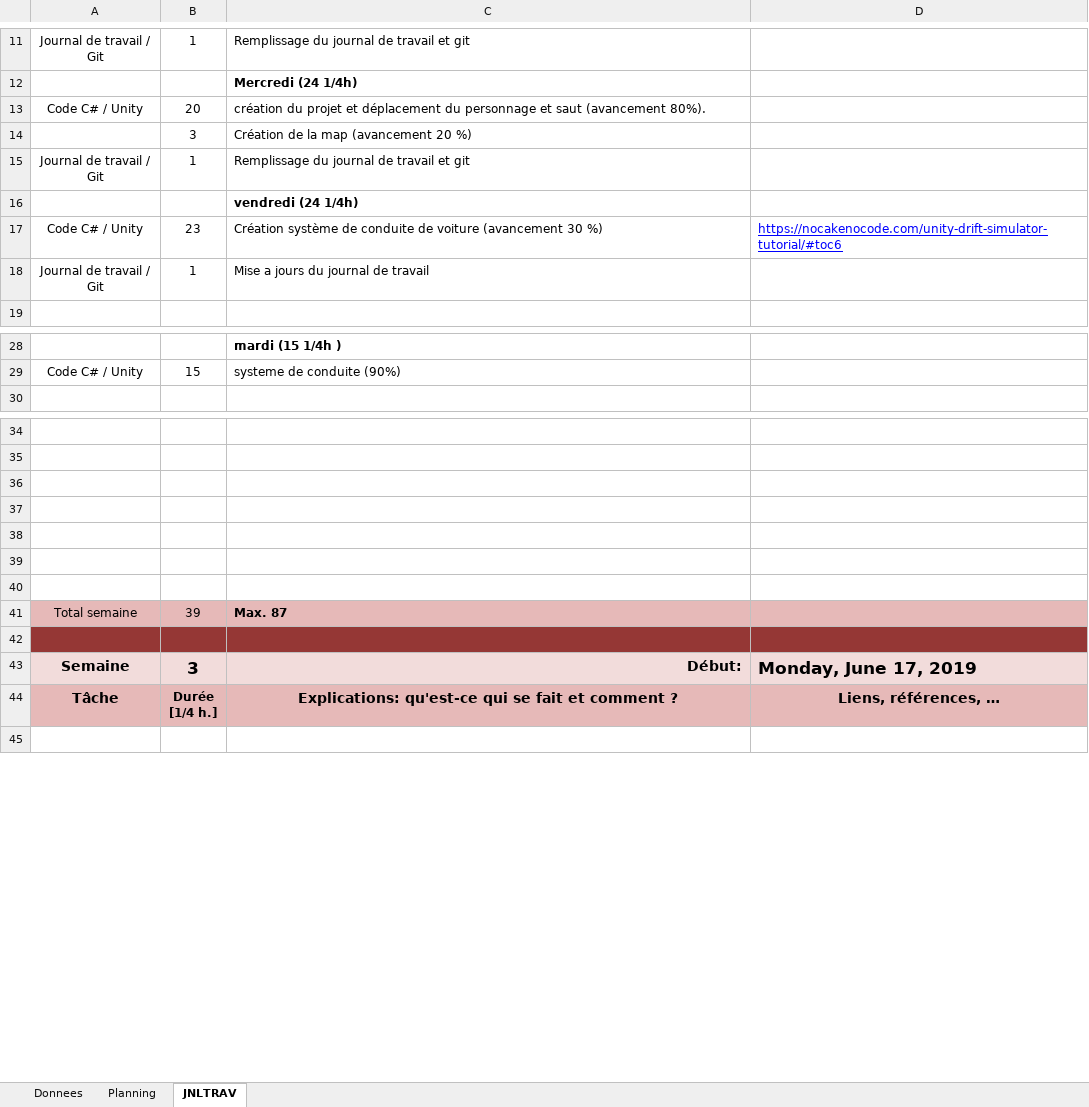
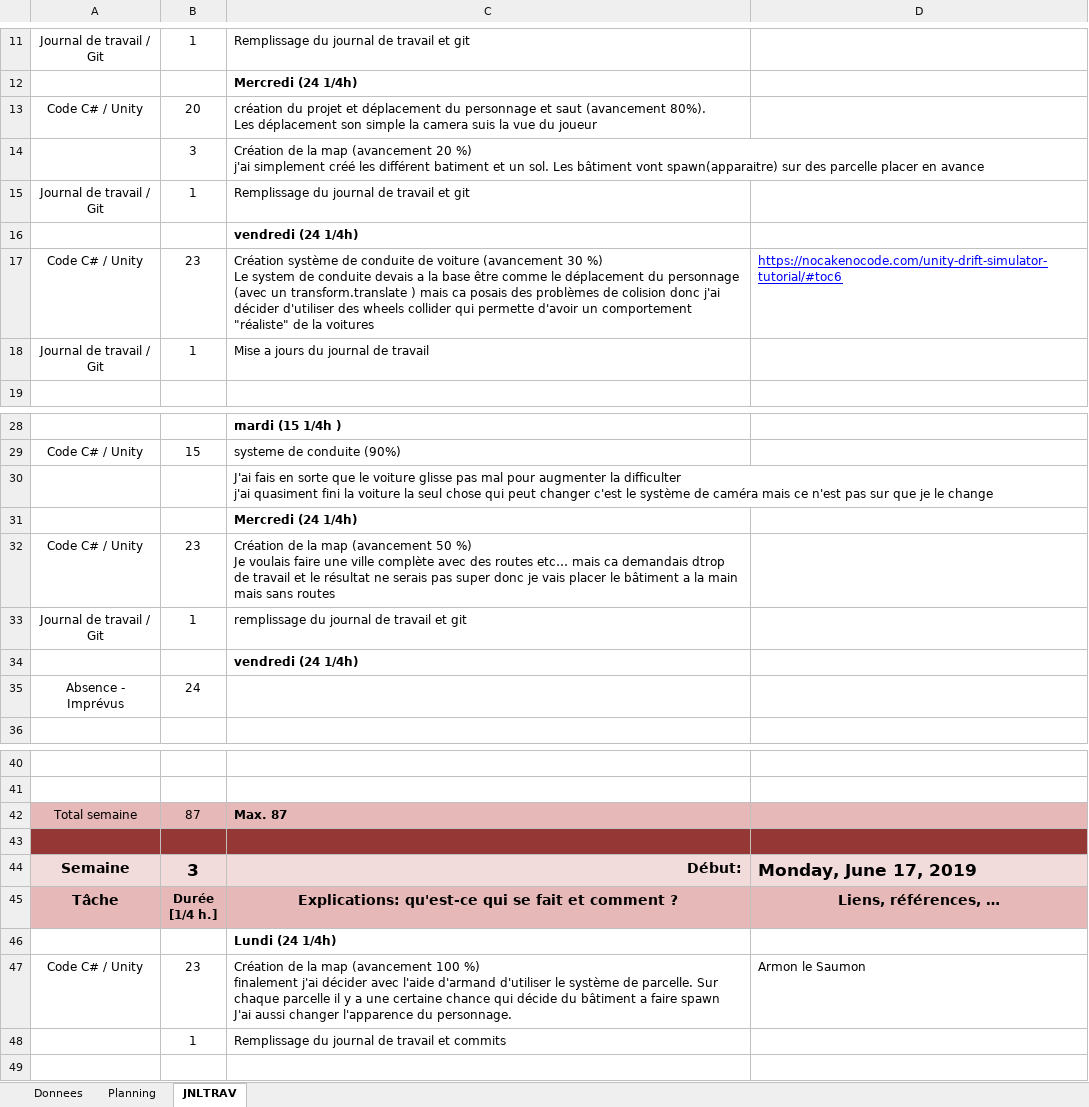
Before and after one commit to semgaPluck/DEMOMOT2019, an Excel workbook: 01-Documentation/DEMOMOT-navegapidi-planification-jnltrav.xlsm, sheet JNLTRAV, drawn as a sheet; only a part is shown, gaps mark what is left out; values as stored, in another font and other column widths than the file's, no borders; charts and pictures not drawn; removed rows and columns are numbered as before the commit, all else as after; ↵ is a line break in a cell; the diff covers the shown part only; the diff names each change by its address in the sheet, - before the commit and + after, or states it on an @@ line.

Commit message:
mise a jours du journal de travail

```diff
--- a/01-Documentation/DEMOMOT-navegapidi-planification-jnltrav.xlsm (sheet JNLTRAV)
+++ b/01-Documentation/DEMOMOT-navegapidi-planification-jnltrav.xlsm (sheet JNLTRAV)
-C13: …(avancement 80%).
+C13: …(avancement 80%). ↵ Les déplacement son simple la camera suis la vue du joueur
-C14: …20 %)
+C14: …20 %) ↵ j'ai simplement créé les différent batiment et un sol. Les bâtiment vont spawn(apparaitre) sur des parcelle placer en avance
-C17: …30 %)
+C17: …30 %) ↵ Le system de conduite devais a la base être comme le déplacement du personnage (avec un transform.translate ) mais ca posais des problèmes de colision donc j'ai décider d'utiliser des wheels collider qui permette d'avoir un comportement "réaliste" de la voitures
+row 30:  |  | J'ai fais en sorte que le voiture glisse pas mal pour augmenter la difficulter ↵ j'ai quasiment fini la voiture la seul chose qui peut changer c'est le système de caméra mais ce n'est pas sur que je le change
+row 31:  |  | Mercredi (24 1/4h)
+row 32: Code C# / Unity | 23 | Création de la map (avancement 50 %) ↵ Je voulais faire une ville complète avec des routes etc… mais ca demandais dtrop de travail et le résultat ne serais pas super donc je vais placer le bâtiment a la main mais sans routes
+row 33: Journal de travail / Git | 1 | remplissage du journal de travail et git
+row 34:  |  | vendredi (24 1/4h)
+row 35: Absence - Imprévus | 24
-row 36: (empty)
-row 37: (empty)
-row 38: (empty)
-row 39: (empty)
-row 40: (empty)
-B42: 39
+B42: 87
+row 46:  |  | Lundi (24 1/4h)
+row 47: Code C# / Unity | 23 | Création de la map (avancement 100 %) ↵ finalement j'ai décider avec l'aide d'armand d'utiliser le système de parcelle. Sur chaque parcelle il y a une certaine chance qui décide du bâtiment a faire spawn ↵ J'ai aussi changer l'apparence du personnage. | Armon le Saumon
+row 48:  | 1 | Remplissage du journal de travail et commits
```
Also changed, not shown: 3 removed rows and 1 edited cell elsewhere in this sheet, sheet Planning, charts or pictures.
